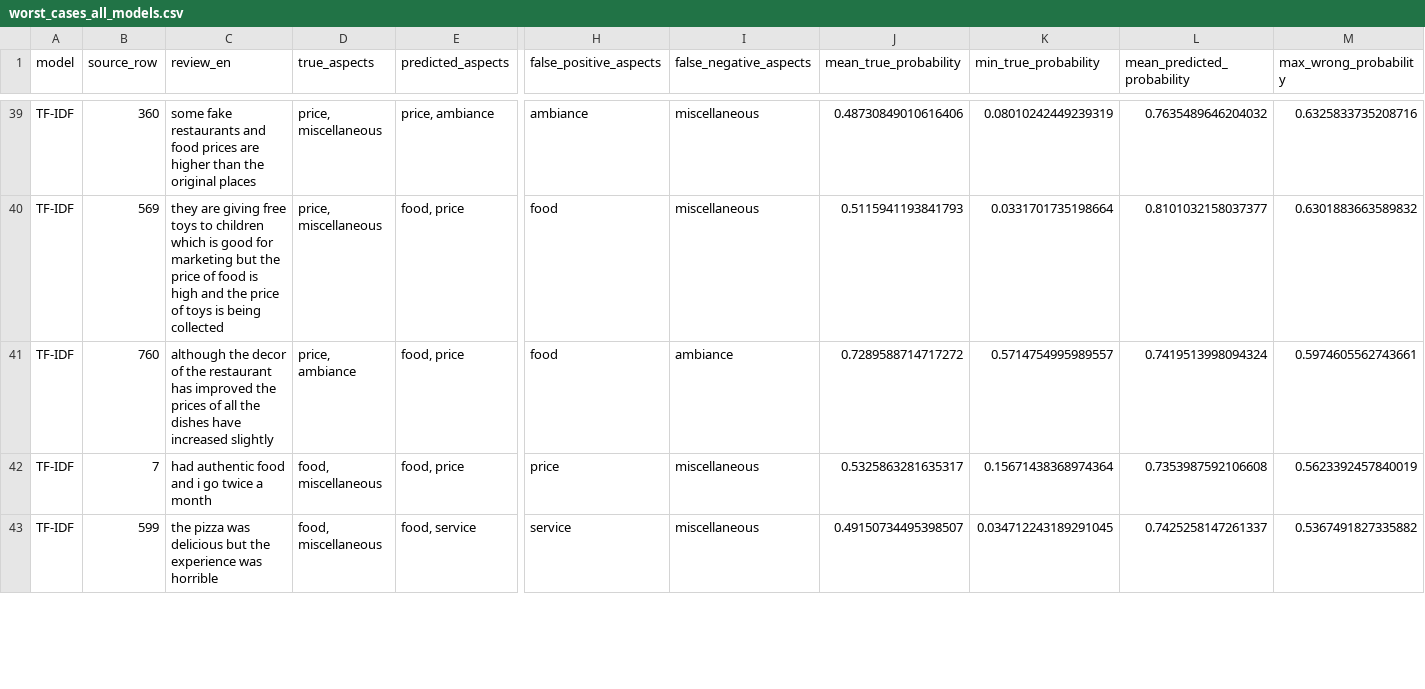
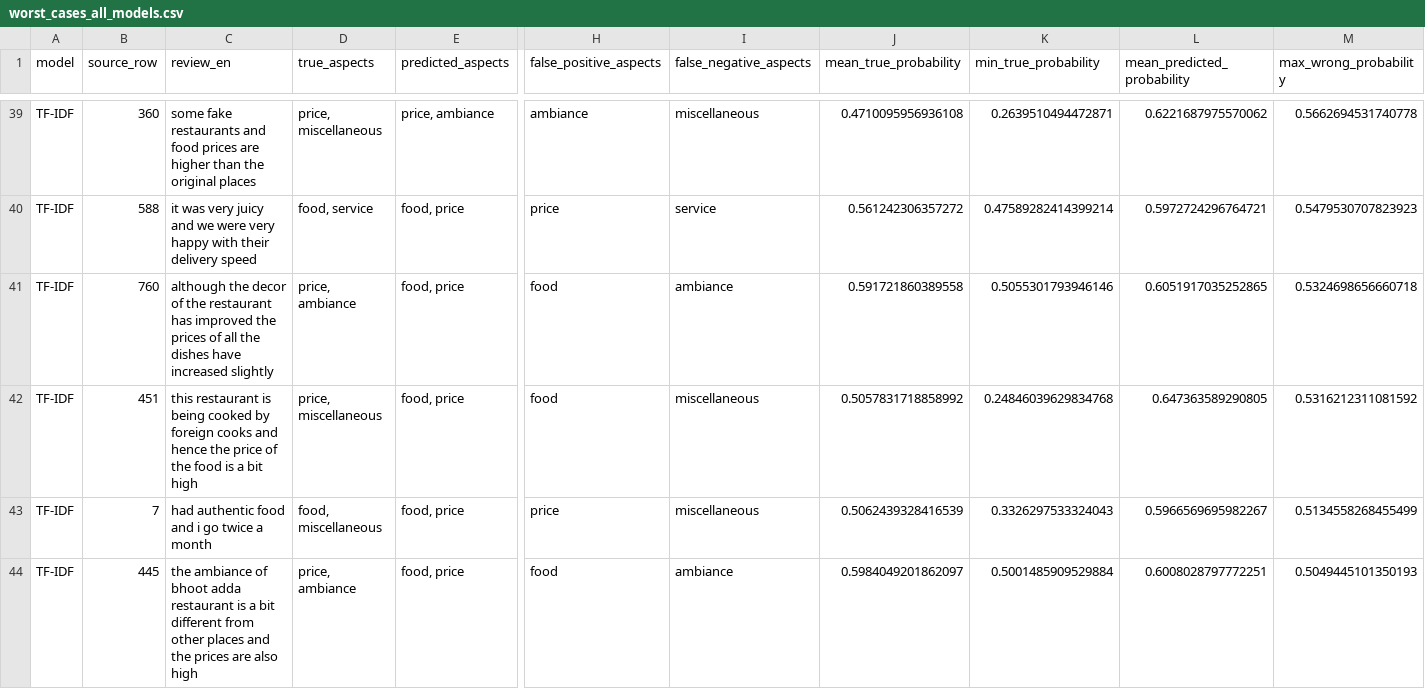
Before and after one commit to zaabinh/3bit-CS221, a CSV file: outputs/final_comparison/worst_cases_all_models.csv, drawn as a sheet; only a part is shown, gaps mark what is left out; addresses are those after the commit; rows hold the shown columns only; the diff covers the shown part only; the diff names each change by its address in the sheet, - before the commit and + after, or states it on an @@ line.

```diff
--- a/outputs/final_comparison/worst_cases_all_models.csv
+++ b/outputs/final_comparison/worst_cases_all_models.csv
-J39 (mean_true_probability): 0.48730849010616406
+J39 (mean_true_probability): 0.4710095956936108
-K39 (min_true_probability): 0.08010242449239319
+K39 (min_true_probability): 0.2639510494472871
-L39 (mean_predicted_probability): 0.7635489646204032
+L39 (mean_predicted_probability): 0.6221687975570062
-M39 (max_wrong_probability): 0.6325833735208716
+M39 (max_wrong_probability): 0.5662694531740778
-B40 (source_row): 569
+B40 (source_row): 588
-C40 (review_en): they are giving free toys to children which is good for marketing but the price of food is high and the price of toys is being collected
+C40 (review_en): it was very juicy and we were very happy with their delivery speed
-D40 (true_aspects): price, miscellaneous
+D40 (true_aspects): food, service
-H40 (false_positive_aspects): food
+H40 (false_positive_aspects): price
-I40 (false_negative_aspects): miscellaneous
+I40 (false_negative_aspects): service
-J40 (mean_true_probability): 0.5115941193841793
+J40 (mean_true_probability): 0.561242306357272
-K40 (min_true_probability): 0.0331701735198664
+K40 (min_true_probability): 0.47589282414399214
-L40 (mean_predicted_probability): 0.8101032158037377
+L40 (mean_predicted_probability): 0.5972724296764721
-M40 (max_wrong_probability): 0.6301883663589832
+M40 (max_wrong_probability): 0.5479530707823923
-J41 (mean_true_probability): 0.7289588714717272
+J41 (mean_true_probability): 0.591721860389558
-K41 (min_true_probability): 0.5714754995989557
+K41 (min_true_probability): 0.5055301793946146
-L41 (mean_predicted_probability): 0.7419513998094324
+L41 (mean_predicted_probability): 0.6051917035252865
-M41 (max_wrong_probability): 0.5974605562743661
+M41 (max_wrong_probability): 0.5324698656660718
+row 42: TF-IDF | 451 | this restaurant is being cooked by foreign cooks and hence the price of the food is a bit high | price, miscellaneous | food, price | food | miscellaneous | 0.5057831718858992 | 0.24846039629834768 | 0.647363589290805 | 0.5316212311081592
-J43 (mean_true_probability): 0.5325863281635317
+J43 (mean_true_probability): 0.5062439328416539
-K43 (min_true_probability): 0.15671438368974364
+K43 (min_true_probability): 0.3326297533324043
-L43 (mean_predicted_probability): 0.7353987592106608
+L43 (mean_predicted_probability): 0.5966569695982267
-M43 (max_wrong_probability): 0.5623392457840019
+M43 (max_wrong_probability): 0.5134558268455499
-B44 (source_row): 599
+B44 (source_row): 445
-C44 (review_en): the pizza was delicious but the experience was horrible
+C44 (review_en): the ambiance of bhoot adda restaurant is a bit different from other places and the prices are also high
-D44 (true_aspects): food, miscellaneous
+D44 (true_aspects): price, ambiance
-E44 (predicted_aspects): food, service
+E44 (predicted_aspects): food, price
-H44 (false_positive_aspects): service
+H44 (false_positive_aspects): food
-I44 (false_negative_aspects): miscellaneous
+I44 (false_negative_aspects): ambiance
-J44 (mean_true_probability): 0.49150734495398507
+J44 (mean_true_probability): 0.5984049201862097
-K44 (min_true_probability): 0.034712243189291045
+K44 (min_true_probability): 0.5001485909529884
-L44 (mean_predicted_probability): 0.7425258147261337
+L44 (mean_predicted_probability): 0.6008028797772251
-M44 (max_wrong_probability): 0.5367491827335882
+M44 (max_wrong_probability): 0.5049445101350193
```
Also changed, not shown: 1 added row, 2 removed rows and 61 edited cells elsewhere in this file, outputs/TF-IDF/tfidf_misclassified.csv, outputs/final_comparison/mpnet_retrained_correct_tfidf_wrong.csv, 33 other files.
